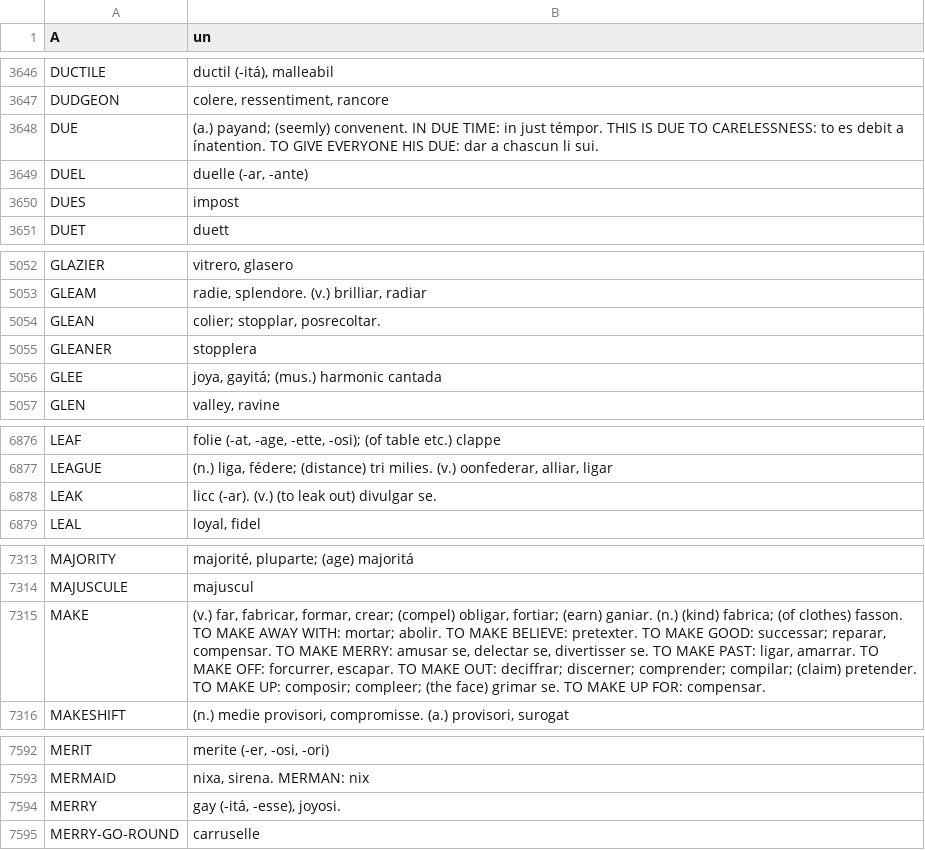
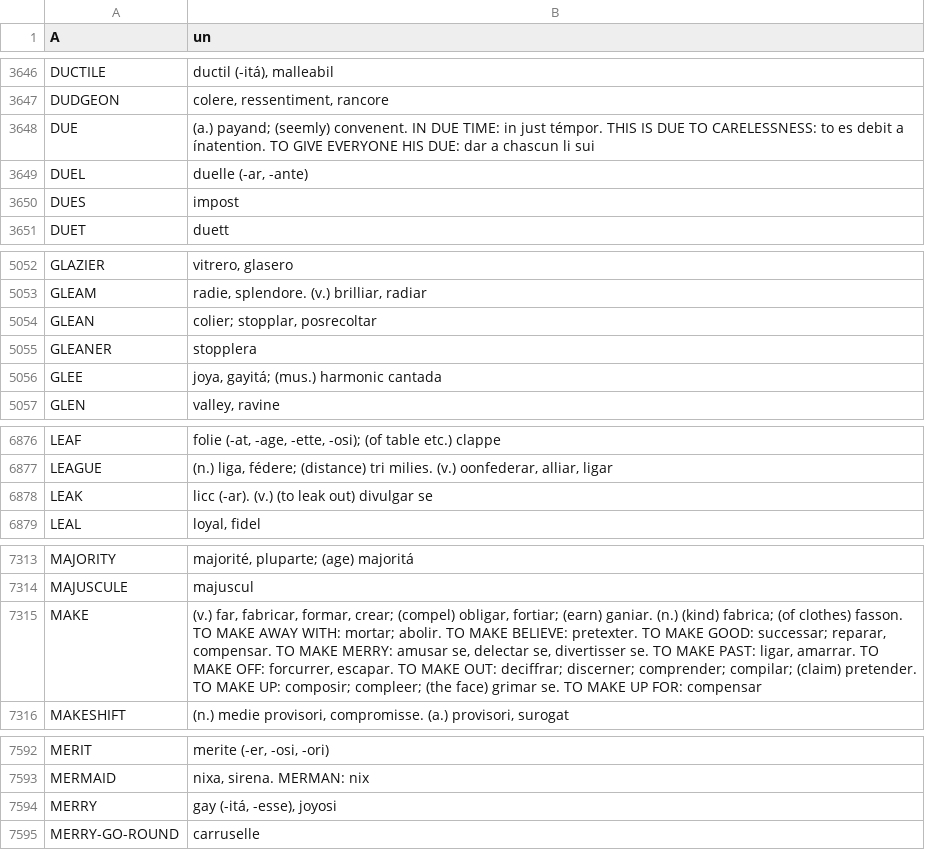
Before and after one commit to ne-alinome/english-interlingue-dictionary, a TSV file: src/english-interlingue_dictionary.tsv, drawn as a sheet; only a part is shown, gaps mark what is left out; the diff covers the shown part only.

```diff
--- a/src/english-interlingue_dictionary.tsv
+++ b/src/english-interlingue_dictionary.tsv
@@ -3647,3 +3647,3 @@ DUCTILE	ductil (-itá), malleabil
 DUDGEON	colere, ressentiment, rancore
-DUE	(a.) payand; (seemly) convenent. IN DUE TIME: in just témpor. THIS IS DUE TO CARELESSNESS: to es debit a ínatention. TO GIVE EVERYONE HIS DUE: dar a chascun li sui.
+DUE	(a.) payand; (seemly) convenent. IN DUE TIME: in just témpor. THIS IS DUE TO CARELESSNESS: to es debit a ínatention. TO GIVE EVERYONE HIS DUE: dar a chascun li sui
 DUEL	duelle (-ar, -ante)
@@ -5053,3 +5053,3 @@ GLAZIER	vitrero, glasero
 GLEAM	radie, splendore. (v.) brilliar, radiar
-GLEAN	colier; stopplar, posrecoltar.
+GLEAN	colier; stopplar, posrecoltar
 GLEANER	stopplera
@@ -6877,3 +6877,3 @@ LEAF	folie (-at, -age, -ette, -osi); (of table etc.) clappe
 LEAGUE	(n.) liga, fédere; (distance) tri milies. (v.) oonfederar, alliar, ligar
-LEAK	licc (-ar). (v.) (to leak out) divulgar se.
+LEAK	licc (-ar). (v.) (to leak out) divulgar se
 LEAL	loyal, fidel
@@ -7314,3 +7314,3 @@ MAJORITY	majorité, pluparte; (age) majoritá
 MAJUSCULE	majuscul
-MAKE	(v.) far, fabricar, formar, crear; (compel) obligar, fortiar; (earn) ganiar. (n.) (kind) fabrica; (of clothes) fasson. TO MAKE AWAY WITH: mortar; abolir. TO MAKE BELIEVE: pretexter. TO MAKE GOOD: successar; reparar, compensar. TO MAKE MERRY: amusar se, delectar se, divertisser se. TO MAKE PAST: ligar, amarrar. TO MAKE OFF: forcurrer, escapar. TO MAKE OUT: deciffrar; discerner; comprender; compilar; (claim) pretender. TO MAKE UP: composir; compleer; (the face) grimar se. TO MAKE UP FOR: compensar.
+MAKE	(v.) far, fabricar, formar, crear; (compel) obligar, fortiar; (earn) ganiar. (n.) (kind) fabrica; (of clothes) fasson. TO MAKE AWAY WITH: mortar; abolir. TO MAKE BELIEVE: pretexter. TO MAKE GOOD: successar; reparar, compensar. TO MAKE MERRY: amusar se, delectar se, divertisser se. TO MAKE PAST: ligar, amarrar. TO MAKE OFF: forcurrer, escapar. TO MAKE OUT: deciffrar; discerner; comprender; compilar; (claim) pretender. TO MAKE UP: composir; compleer; (the face) grimar se. TO MAKE UP FOR: compensar
 MAKESHIFT	(n.) medie provisori, compromisse. (a.) provisori, surogat
@@ -7593,3 +7593,3 @@ MERIT	merite (-er, -osi, -ori)
 MERMAID	nixa, sirena. MERMAN: nix
-MERRY	gay (-itá, -esse), joyosi.
+MERRY	gay (-itá, -esse), joyosi
 MERRY-GO-ROUND	carruselle
```
Also changed, not shown: 13 edited cells elsewhere in this file, 1 other file.
